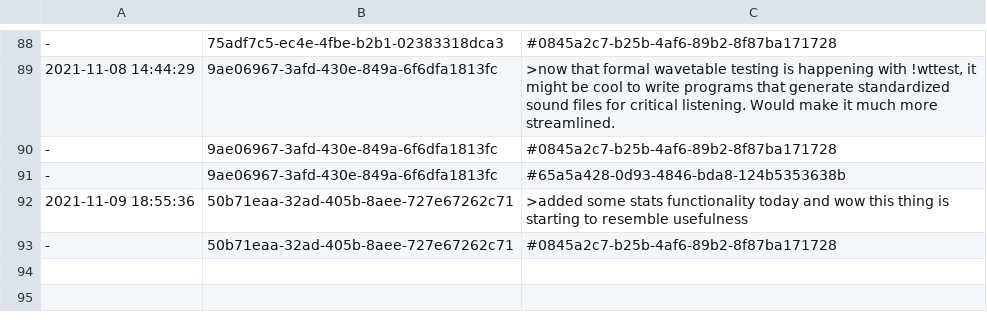
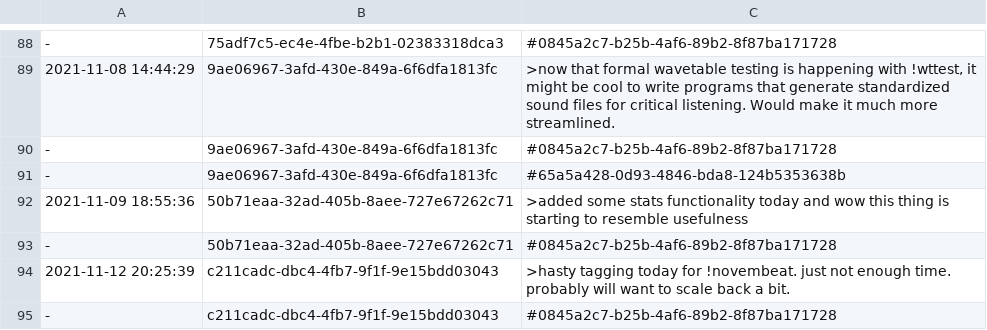
Before and after one commit to PaulBatchelor/smp, a TSV file: logs.tsv, drawn as a sheet; only a part is shown, gaps mark what is left out.

Commit message:
hasty tagging for novembeat
FossilOrigin-Name: 95aec2073148ac81050287b1f89a1da9fd061252bf37fe5b918297a0abcad5d6

```diff
--- a/logs.tsv
+++ b/logs.tsv
@@ -93 +93,3 @@
 -	50b71eaa-32ad-405b-8aee-727e67262c71	#0845a2c7-b25b-4af6-89b2-8f87ba171728
+2021-11-12 20:25:39	c211cadc-dbc4-4fb7-9f1f-9e15bdd03043	>hasty tagging today for !novembeat. just not enough time. probably will want to scale back a bit.
+-	c211cadc-dbc4-4fb7-9f1f-9e15bdd03043	#0845a2c7-b25b-4af6-89b2-8f87ba171728
```
Also changed, not shown: 1 other file.
